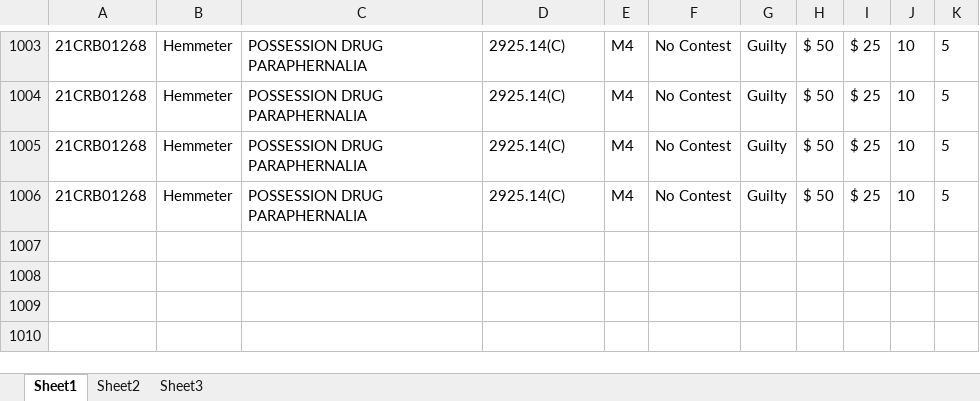
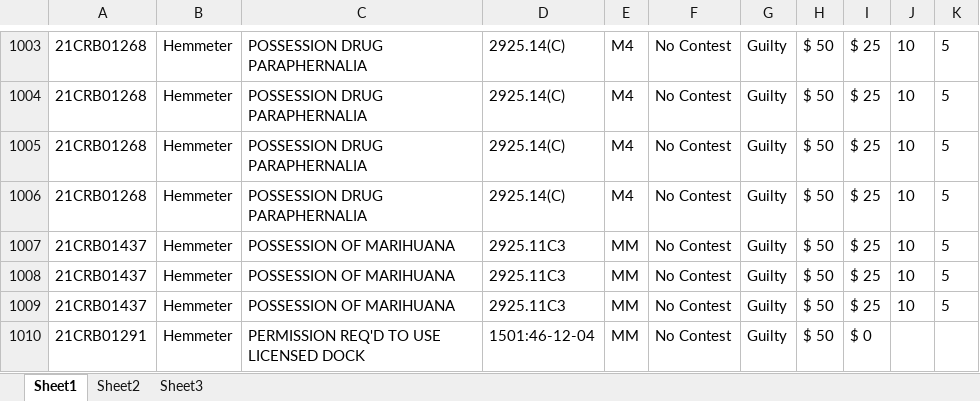
Before and after one commit to HunterProgram22/MuniEntry, an Excel workbook: db/Case_Data.xlsx, sheet Sheet1, drawn as a sheet; only a part is shown, gaps mark what is left out; values as stored, in another font and other column widths than the file's, no borders; the diff names each change by its address in the sheet, - before the commit and + after, or states it on an @@ line.

```diff
--- a/db/Case_Data.xlsx (sheet Sheet1)
+++ b/db/Case_Data.xlsx (sheet Sheet1)
+row 1007: 21CRB01437 | Hemmeter | POSSESSION OF MARIHUANA | 2925.11C3 | MM | No Contest | Guilty | $ 50 | $ 25 | 10 | 5
+row 1008: 21CRB01437 | Hemmeter | POSSESSION OF MARIHUANA | 2925.11C3 | MM | No Contest | Guilty | $ 50 | $ 25 | 10 | 5
+row 1009: 21CRB01437 | Hemmeter | POSSESSION OF MARIHUANA | 2925.11C3 | MM | No Contest | Guilty | $ 50 | $ 25 | 10 | 5
+row 1010: 21CRB01291 | Hemmeter | PERMISSION REQ'D TO USE LICENSED DOCK | 1501:46-12-04 | MM | No Contest | Guilty | $ 50 | $ 0
```
Also changed, not shown: 7 other files.
